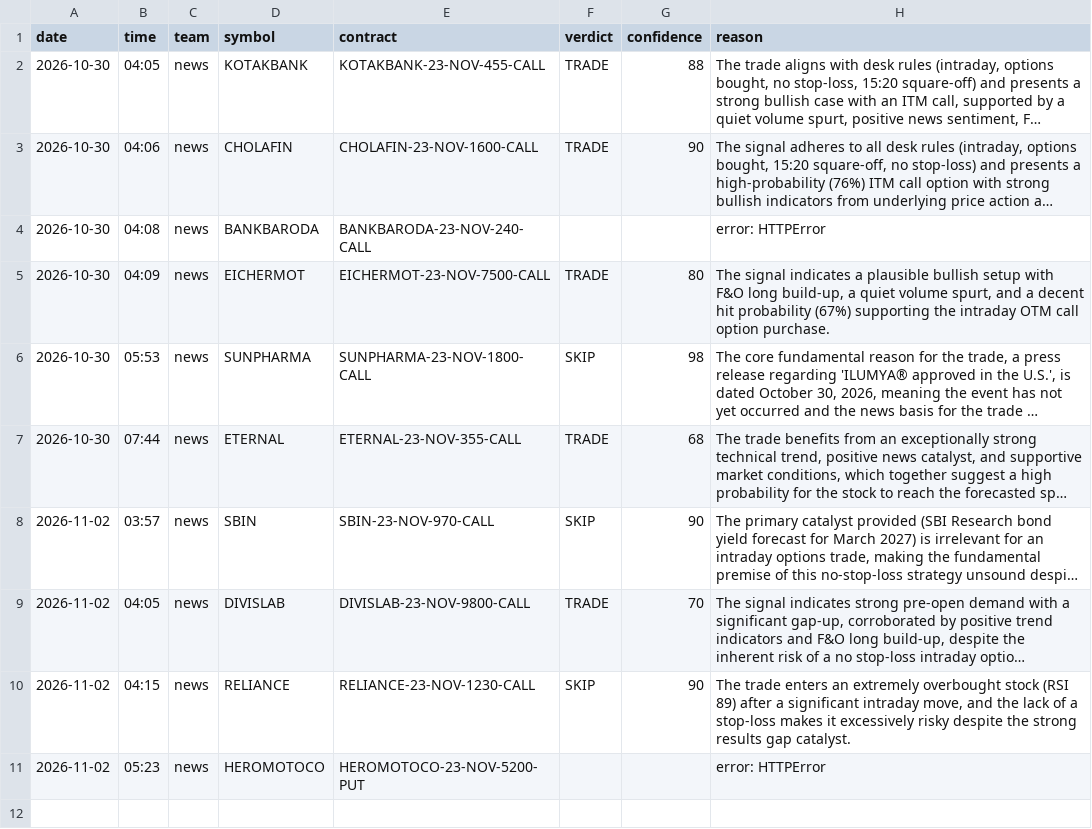
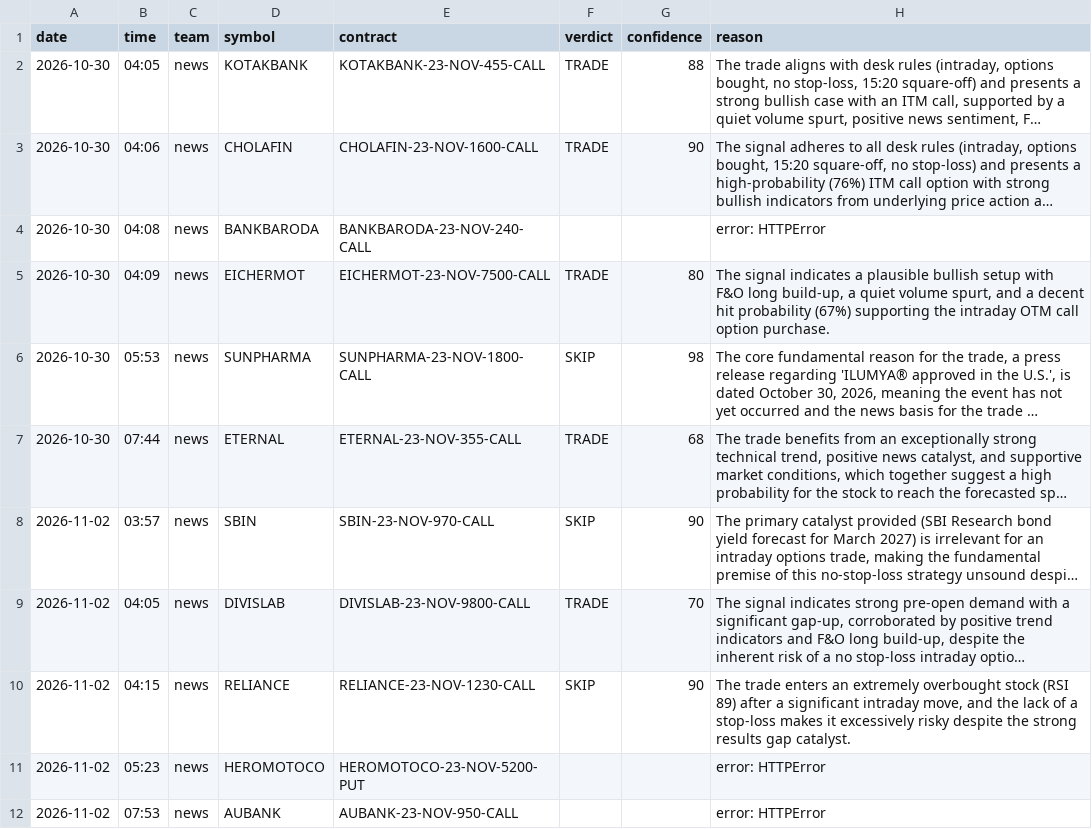
Before and after one commit to vishnupadma007-oss/Stock-market-scanner-of-India, a CSV file: journal/ai_verdicts.csv, drawn as a sheet; long unchanged cells end in ….

```diff
--- a/journal/ai_verdicts.csv
+++ b/journal/ai_verdicts.csv
@@ -11 +11,2 @@ date,time,team,symbol,contract,verdict,confidence,reason
 2026-11-02,05:23,news,HEROMOTOCO,HEROMOTOCO-23-NOV-5200-PUT,,,error: HTTPError
+2026-11-02,07:53,news,AUBANK,AUBANK-23-NOV-950-CALL,,,error: HTTPError
```
Also changed, not shown: journal/news_ideas.csv, journal/paper_trades.csv, 9 other files.
